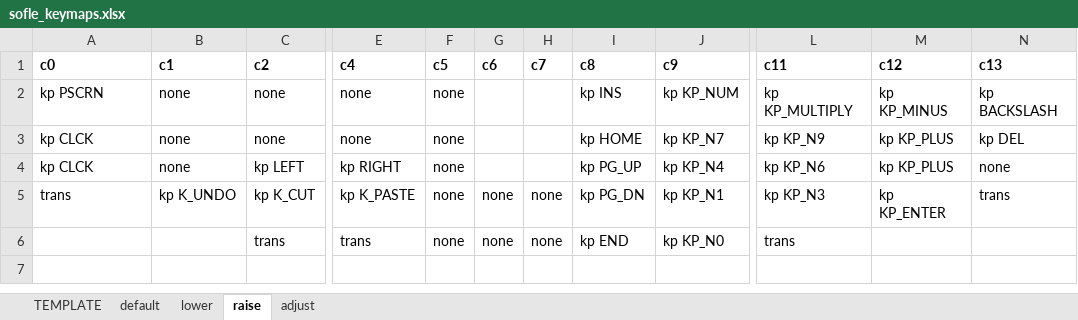
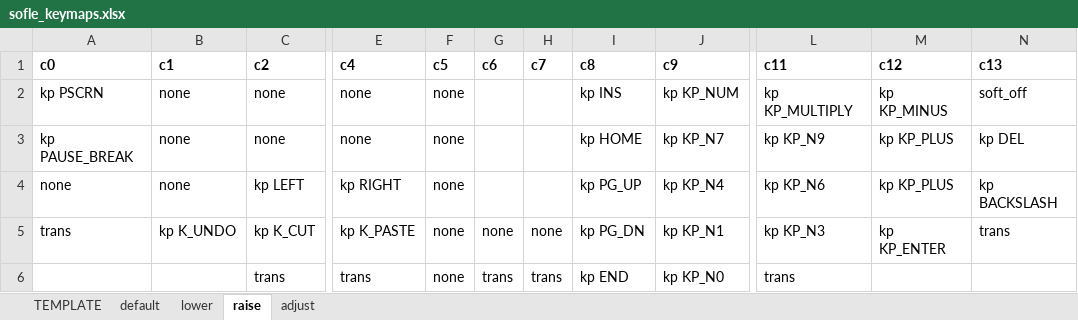
Before and after one commit to eteq/zmk, an Excel workbook: app/boards/shields/sofle/sofle_keymaps.xlsx, sheet raise, drawn as a sheet; only a part is shown, gaps mark what is left out; values as stored, in another font and other column widths than the file's, no borders; the diff names each change by its address in the sheet, - before the commit and + after, or states it on an @@ line.

```diff
--- a/app/boards/shields/sofle/sofle_keymaps.xlsx (sheet raise)
+++ b/app/boards/shields/sofle/sofle_keymaps.xlsx (sheet raise)
-N2 (c13): kp BACKSLASH
+N2 (c13): soft_off
-A3 (c0): kp CLCK
+A3 (c0): kp PAUSE_BREAK
-A4 (c0): kp CLCK
+A4 (c0): none
-N4 (c13): none
+N4 (c13): kp BACKSLASH
-G6 (c6): none
+G6 (c6): trans
-H6 (c7): none
+H6 (c7): trans
```
Also changed, not shown: sheet lower, sheet adjust, sheet default, 2 other files.
